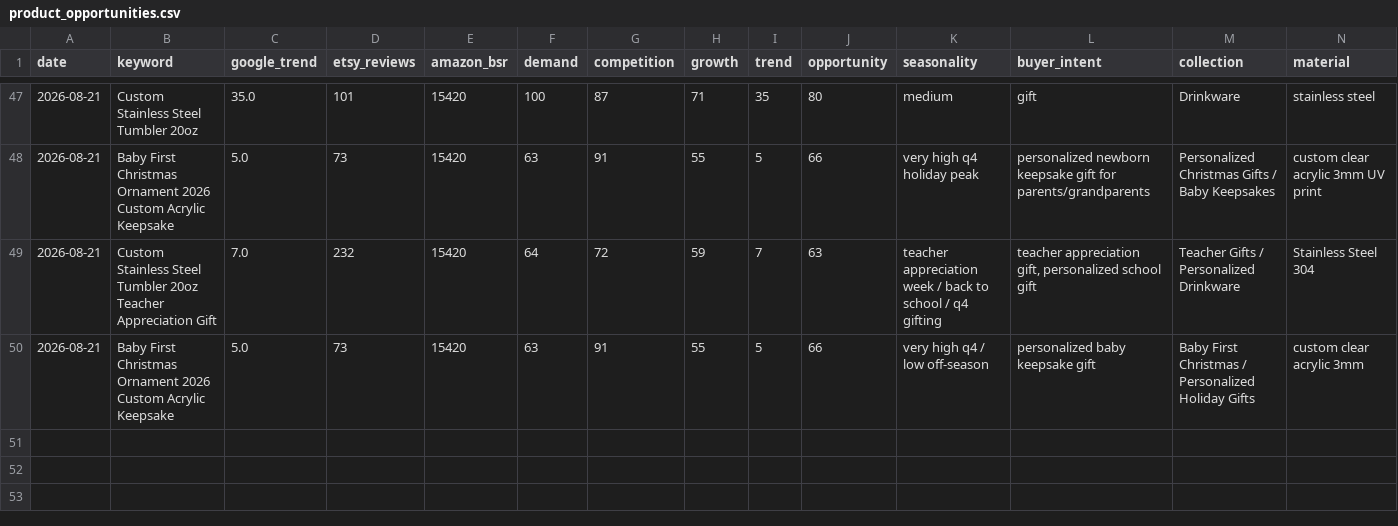
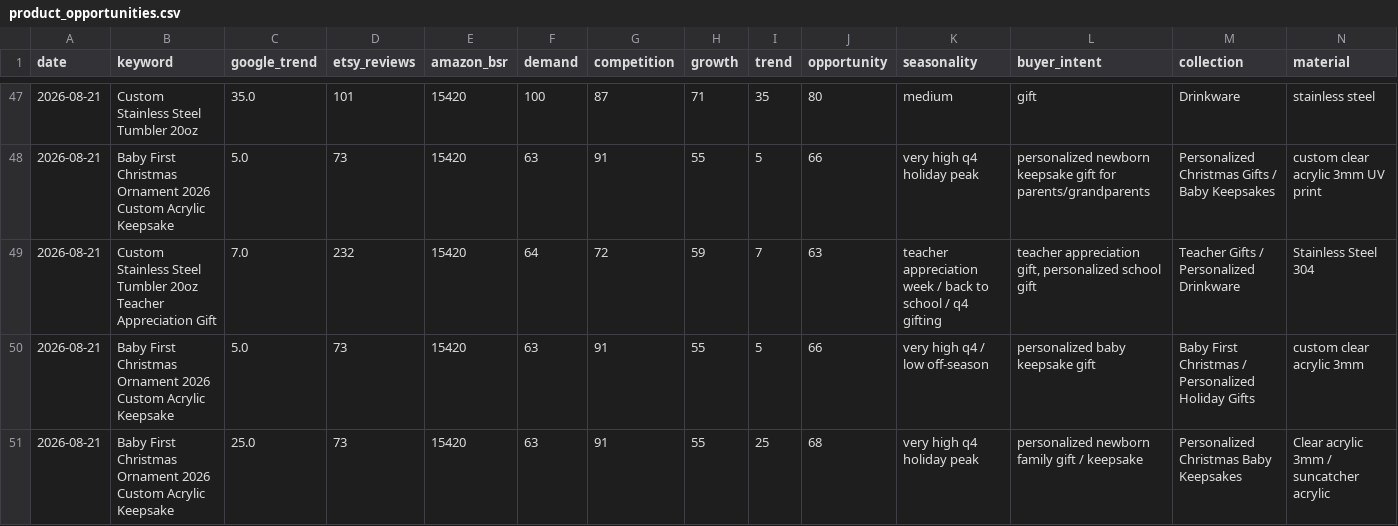
Before and after one commit to Trung1234/product-hub-assistant, a CSV file: data/product_opportunities.csv, drawn as a sheet; only a part is shown, gaps mark what is left out; rows hold the shown columns only; the diff names each change by its address in the sheet, - before the commit and + after, or states it on an @@ line.

```diff
--- a/data/product_opportunities.csv
+++ b/data/product_opportunities.csv
+row 51: 2026-08-21 | Baby First Christmas Ornament 2026 Custom Acrylic Keepsake | 25.0 | 73 | 15420 | 63 | 91 | 55 | 25 | 68 | very high q4 holiday peak | personalized newborn family gift / keepsake | Personalized Christmas Baby Keepsakes | Clear acrylic 3mm / suncatcher acrylic
```
Also changed, not shown: 4 other files.
